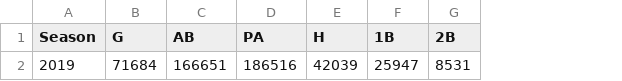
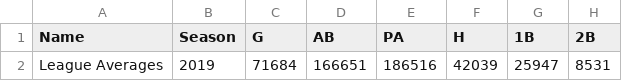
Before and after one commit to RiverJAM/Ultimate-Fantasy-Baseball-Eval-Tool, a CSV file: Resources/league_averages_hitting_2019.csv, drawn as a sheet; only a part is shown; the diff names each change by its address in the sheet, - before the commit and + after, or states it on an @@ line.

Commit message:
added league averages

```diff
--- a/Resources/league_averages_hitting_2019.csv
+++ b/Resources/league_averages_hitting_2019.csv
+column A (Name), row 2: League Averages
```
Also changed, not shown: Resources/league_averages_pitching_2019.csv.
